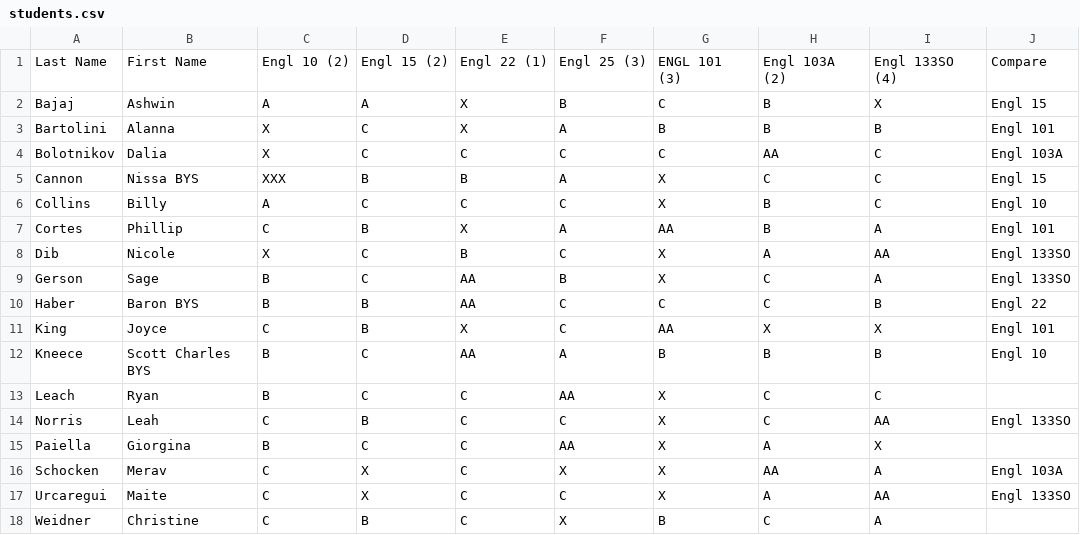
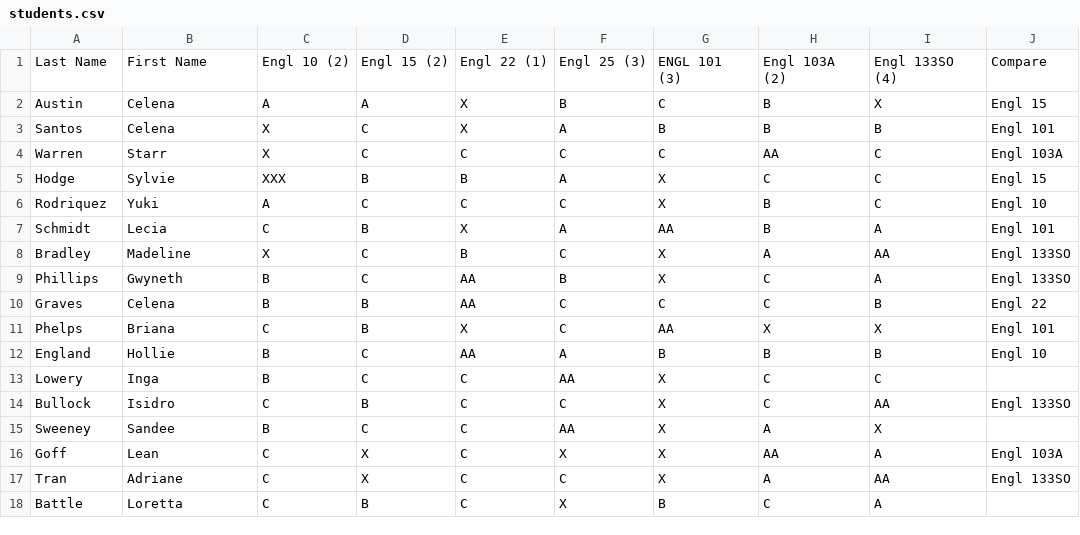
Before and after one commit to mkmcc/ta-hammer, a CSV file: students.csv, drawn as a sheet.

```diff
--- a/students.csv
+++ b/students.csv
@@ -1,18 +1,18 @@
 Last Name,First Name,Engl 10 (2),Engl 15 (2),Engl 22 (1),Engl 25 (3),ENGL 101 (3),Engl 103A (2),Engl 133SO (4),Compare
-Bajaj,Ashwin,A,A,X,B,C,B,X,Engl 15
-Bartolini,Alanna ,X,C,X,A,B,B,B,Engl 101
-Bolotnikov,Dalia,X,C,C,C,C,AA,C,Engl 103A
-Cannon,Nissa BYS,XXX,B,B,A,X,C,C,Engl 15
-Collins,Billy,A,C,C,C,X,B,C,Engl 10
-Cortes,Phillip,C,B,X,A,AA,B,A,Engl 101
-Dib,Nicole,X,C,B,C,X,A,AA,Engl 133SO
-Gerson,Sage,B,C,AA,B,X,C,A,Engl 133SO
-Haber,Baron BYS,B,B,AA,C,C,C,B,Engl 22
-King,Joyce,C,B,X,C,AA,X,X,Engl 101
-Kneece,Scott Charles BYS,B,C,AA,A,B,B,B,Engl 10
-Leach,Ryan,B,C,C,AA,X,C,C,
-Norris,Leah ,C,B,C,C,X,C,AA,Engl 133SO
-Paiella,Giorgina,B,C,C,AA,X,A,X,
-Schocken,Merav,C,X,C,X,X,AA,A,Engl 103A
-Urcaregui,Maite,C,X,C,C,X,A,AA,Engl 133SO
-Weidner,Christine,C,B,C,X,B,C,A,
+Austin,Celena,A,A,X,B,C,B,X,Engl 15
+Santos,Celena,X,C,X,A,B,B,B,Engl 101
+Warren,Starr,X,C,C,C,C,AA,C,Engl 103A
+Hodge,Sylvie,XXX,B,B,A,X,C,C,Engl 15
+Rodriquez,Yuki,A,C,C,C,X,B,C,Engl 10
+Schmidt,Lecia,C,B,X,A,AA,B,A,Engl 101
+Bradley,Madeline,X,C,B,C,X,A,AA,Engl 133SO
+Phillips,Gwyneth,B,C,AA,B,X,C,A,Engl 133SO
+Graves,Celena,B,B,AA,C,C,C,B,Engl 22
+Phelps,Briana,C,B,X,C,AA,X,X,Engl 101
+England,Hollie,B,C,AA,A,B,B,B,Engl 10
+Lowery,Inga,B,C,C,AA,X,C,C,
+Bullock,Isidro,C,B,C,C,X,C,AA,Engl 133SO
+Sweeney,Sandee,B,C,C,AA,X,A,X,
+Goff,Lean,C,X,C,X,X,AA,A,Engl 103A
+Tran,Adriane,C,X,C,C,X,A,AA,Engl 133SO
+Battle,Loretta,C,B,C,X,B,C,A,
```
Also changed, not shown: 3 other files.
